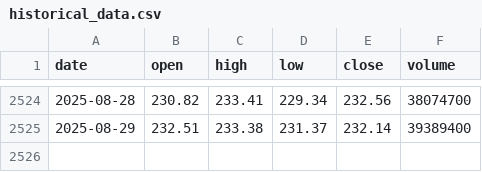
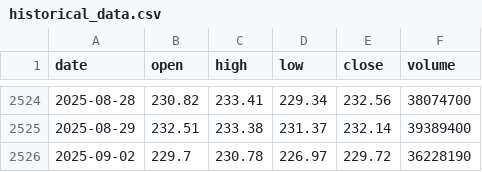
Before and after one commit to LukeGSW/AnalisiCiclica-AAPL, a CSV file: data/AAPL/historical_data.csv, drawn as a sheet; only a part is shown, gaps mark what is left out.

```diff
--- a/data/AAPL/historical_data.csv
+++ b/data/AAPL/historical_data.csv
@@ -2525 +2525,2 @@ date,open,high,low,close,volume
 2025-08-29,232.51,233.38,231.37,232.14,39389400
+2025-09-02,229.7,230.78,226.97,229.72,36228190
```
Also changed, not shown: data/AAPL/signals.csv, 3 other files.
